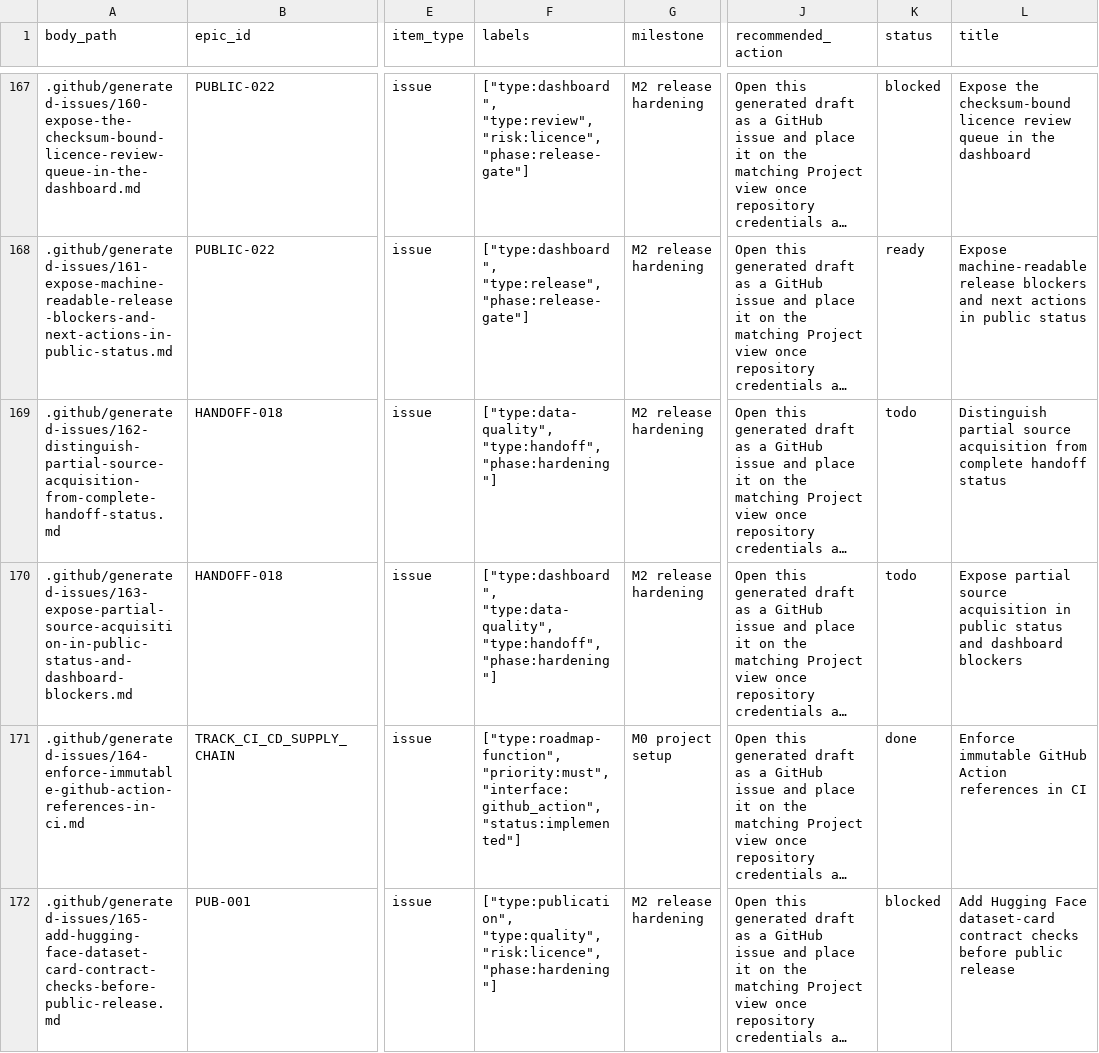
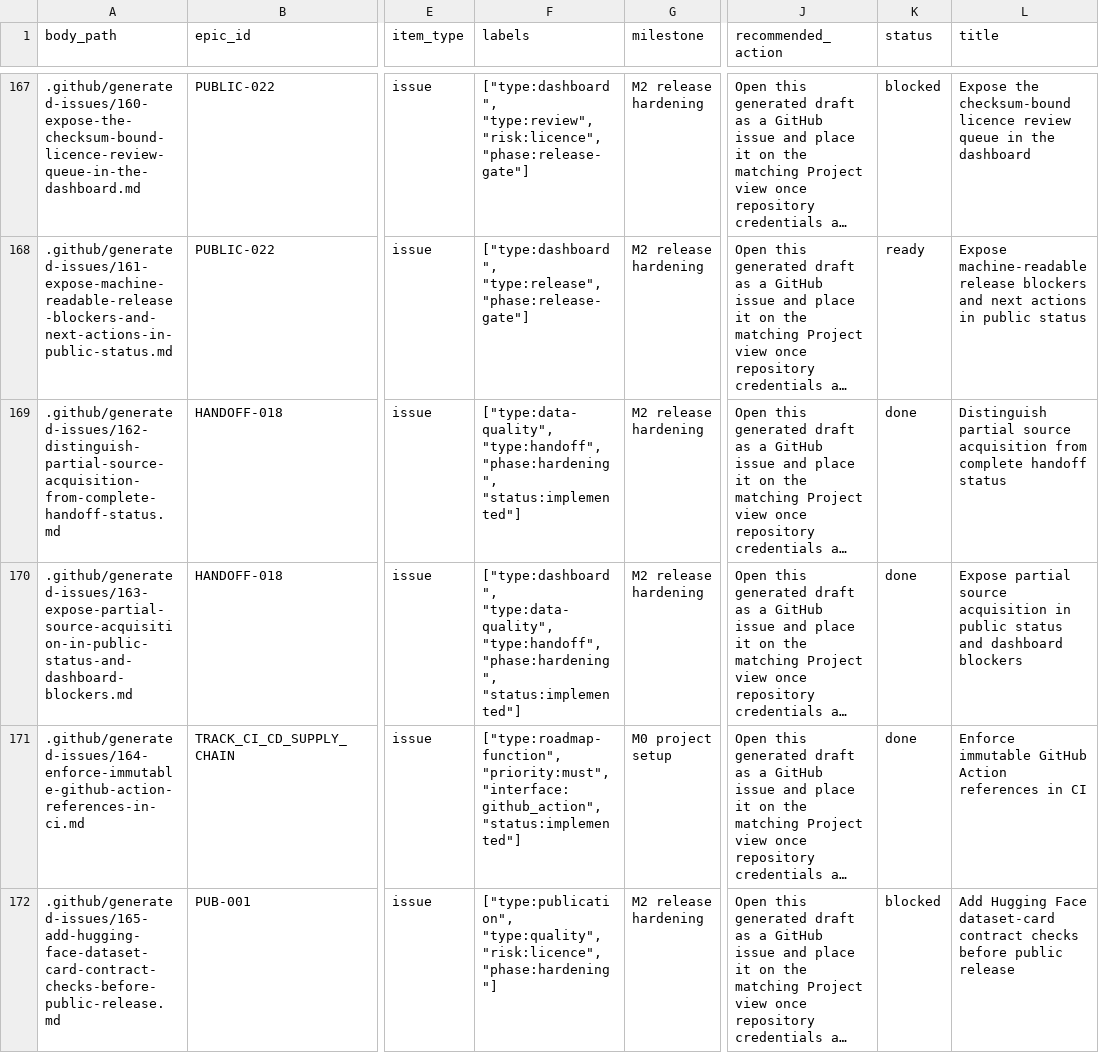
Before and after one commit to edithatogo/reimbursement-atlas, a CSV file: apps/dashboard/public/data/github_project_items.csv, drawn as a sheet; only a part is shown, gaps mark what is left out; long unchanged cells end in …; the diff names each change by its address in the sheet, - before the commit and + after, or states it on an @@ line.

Commit message:
chore: mark implemented handoff outputs complete

```diff
--- a/apps/dashboard/public/data/github_project_items.csv
+++ b/apps/dashboard/public/data/github_project_items.csv
-F169 (labels): ["type:data-quality", "type:handoff", "phase:hardening"]
+F169 (labels): ["type:data-quality", "type:handoff", "phase:hardening", "status:implemented"]
-K169:K170 (status): todo
+K169:K170 (status): done
-F170 (labels): …"type:data-quality", "type:handoff", "phase:hardening"]
+F170 (labels): …"type:data-quality", "type:handoff", "phase:hardening", "status:implemented"]
```
Also changed, not shown: apps/dashboard/public/data/licence_review_queue.csv, apps/dashboard/public/data/source_drift_report.csv, 16 other files.
